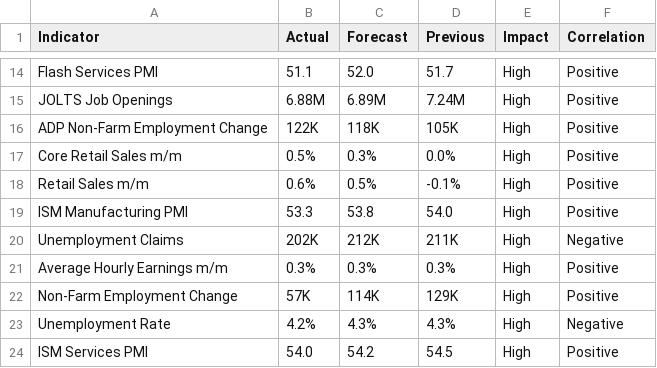
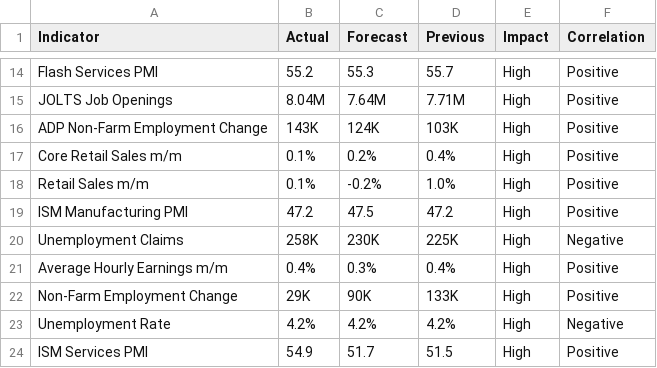
Before and after one commit to nithish72-web/macrolens, a CSV file: data.csv, drawn as a sheet; only a part is shown, gaps mark what is left out; the diff covers the shown part only; the diff names each change by its address in the sheet, - before the commit and + after, or states it on an @@ line.

```diff
--- a/data.csv
+++ b/data.csv
-B14 (Actual): 51.1
+B14 (Actual): 55.2
-C14 (Forecast): 52.0
+C14 (Forecast): 55.3
-D14 (Previous): 51.7
+D14 (Previous): 55.7
-B15 (Actual): 6.88M
+B15 (Actual): 8.04M
-C15 (Forecast): 6.89M
+C15 (Forecast): 7.64M
-D15 (Previous): 7.24M
+D15 (Previous): 7.71M
-B16 (Actual): 122K
+B16 (Actual): 143K
-C16 (Forecast): 118K
+C16 (Forecast): 124K
-D16 (Previous): 105K
+D16 (Previous): 103K
-B17 (Actual): 0.5%
+B17 (Actual): 0.1%
-C17 (Forecast): 0.3%
+C17 (Forecast): 0.2%
-D17 (Previous): 0.0%
+D17 (Previous): 0.4%
-B18 (Actual): 0.6%
+B18 (Actual): 0.1%
-C18 (Forecast): 0.5%
+C18 (Forecast): -0.2%
-D18 (Previous): -0.1%
+D18 (Previous): 1.0%
-B19 (Actual): 53.3
+B19 (Actual): 47.2
-C19 (Forecast): 53.8
+C19 (Forecast): 47.5
-D19 (Previous): 54.0
+D19 (Previous): 47.2
-B20 (Actual): 202K
+B20 (Actual): 258K
-C20 (Forecast): 212K
+C20 (Forecast): 230K
-D20 (Previous): 211K
+D20 (Previous): 225K
-B21 (Actual): 0.3%
+B21 (Actual): 0.4%
-D21 (Previous): 0.3%
+D21 (Previous): 0.4%
-B22 (Actual): 57K
+B22 (Actual): 29K
-C22 (Forecast): 114K
+C22 (Forecast): 90K
-D22 (Previous): 129K
+D22 (Previous): 133K
-C23 (Forecast): 4.3%
+C23 (Forecast): 4.2%
-D23 (Previous): 4.3%
+D23 (Previous): 4.2%
-B24 (Actual): 54.0
+B24 (Actual): 54.9
-C24 (Forecast): 54.2
+C24 (Forecast): 51.7
-D24 (Previous): 54.5
+D24 (Previous): 51.5
```
Also changed, not shown: 32 edited cells elsewhere in this file.
